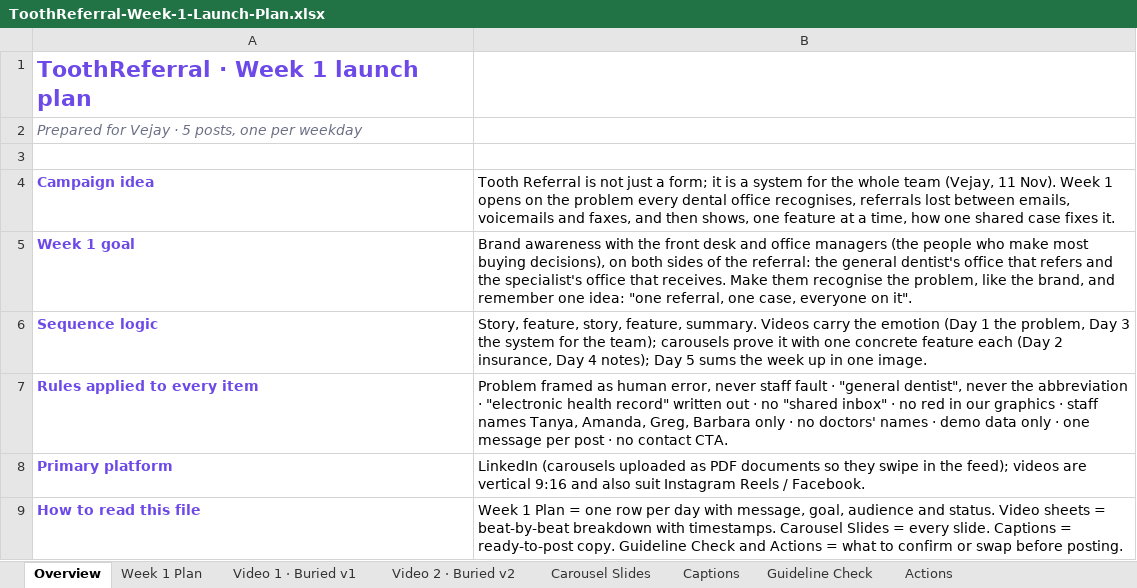
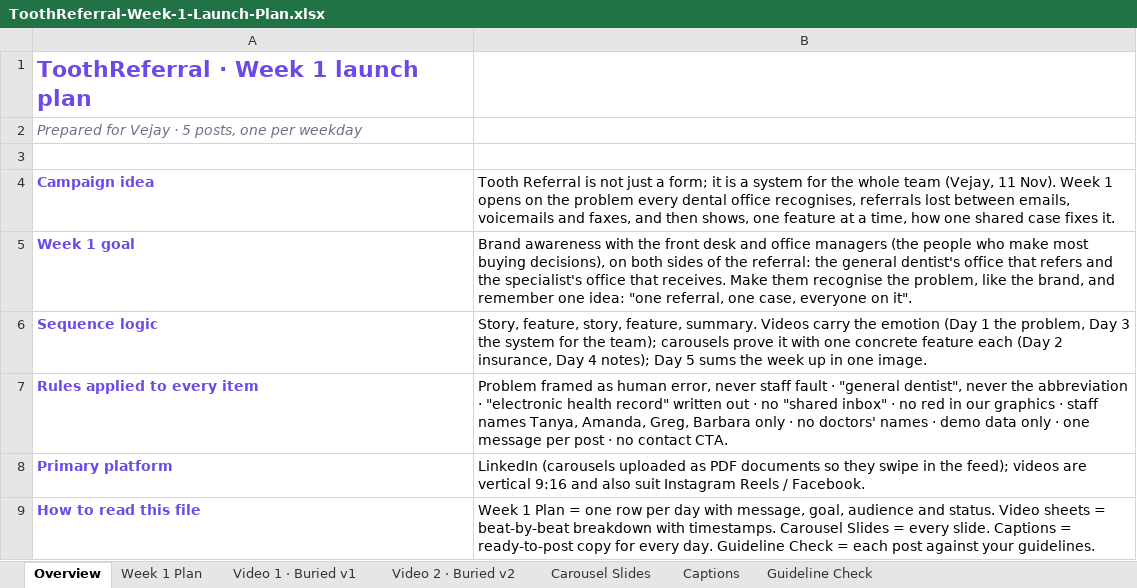
Before and after one commit to payalranawatppp-svg/awesome-opus-5-5-prompts, an Excel workbook: launch/week1/ToothReferral-Week-1-Launch-Plan.xlsx, sheet Overview, drawn as a sheet; values as stored, in another font and other column widths than the file's, no borders; the diff names each change by its address in the sheet, - before the commit and + after, or states it on an @@ line.

```diff
--- a/launch/week1/ToothReferral-Week-1-Launch-Plan.xlsx (sheet Overview)
+++ b/launch/week1/ToothReferral-Week-1-Launch-Plan.xlsx (sheet Overview)
-sheet tab: Actions
-B9: …= ready-to-post copy. Guideline Check and Actions = what to confirm or swap before posting.
+B9: …= ready-to-post copy for every day. Guideline Check = each post against your guidelines.
```
Also changed, not shown: sheet Captions, sheet Week 1 Plan, sheet Guideline Check, 2 other files.
